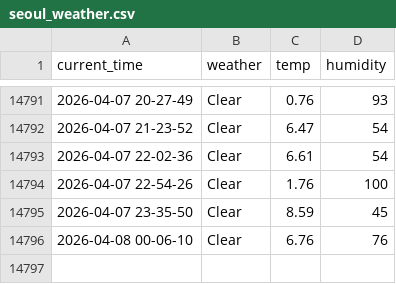
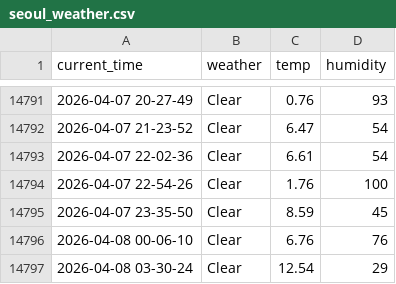
Before and after one commit to Engineer-technician/Seoul_weather_5_m, a CSV file: seoul_weather.csv, drawn as a sheet; only a part is shown, gaps mark what is left out.

```diff
--- a/seoul_weather.csv
+++ b/seoul_weather.csv
@@ -14796 +14796,2 @@ current_time,weather,temp,humidity
 2026-04-08 00-06-10,Clear,6.76,76
+2026-04-08 03-30-24,Clear,12.54,29
```
